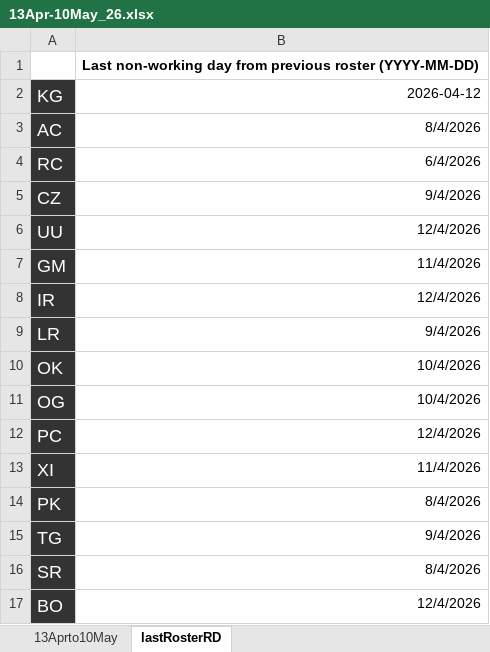
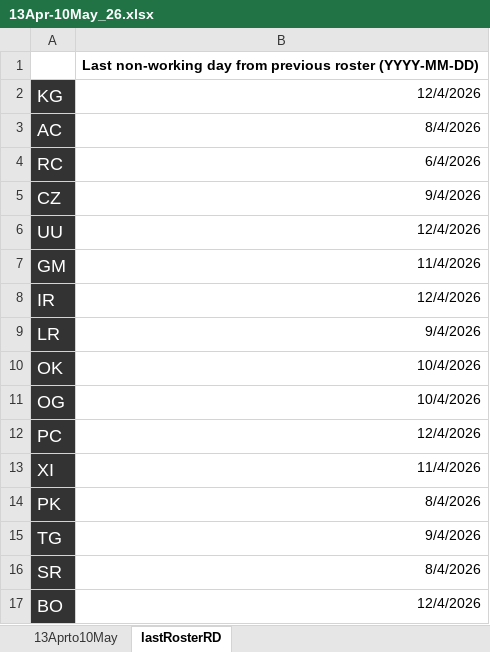
Before and after one commit to WhiteApple888/rotating_pharmacy_technician_roster, an Excel workbook: sample/13Apr-10May_26.xlsx, sheet lastRosterRD, drawn as a sheet; values as stored, in another font and other column widths than the file's, no borders; the diff names each change by its address in the sheet, - before the commit and + after, or states it on an @@ line.

```diff
--- a/sample/13Apr-10May_26.xlsx (sheet lastRosterRD)
+++ b/sample/13Apr-10May_26.xlsx (sheet lastRosterRD)
-B2: 2026-04-12
+B2: 12/4/2026
```
Also changed, not shown: 4 other files.
